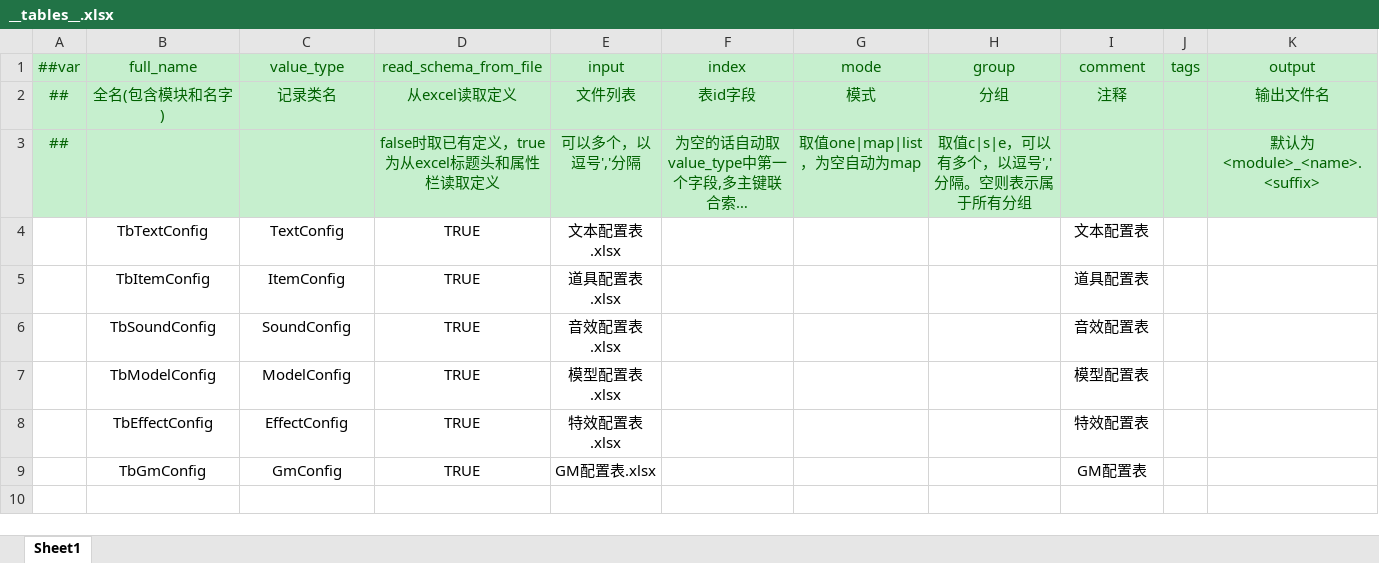
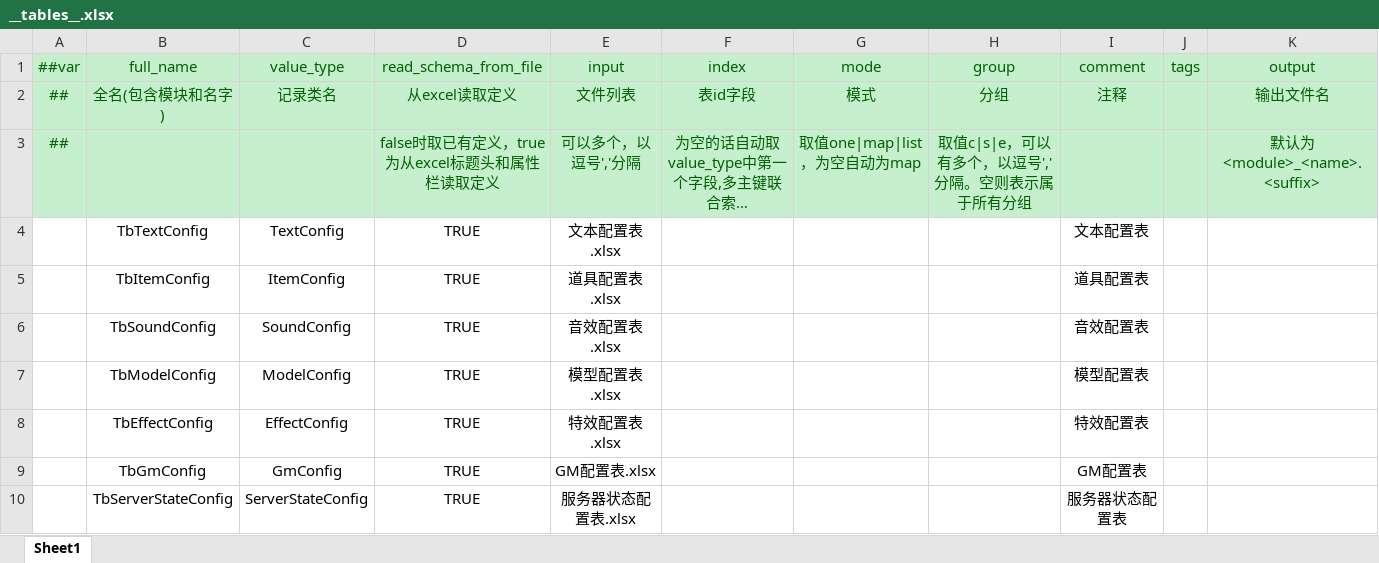
Before and after one commit to AzureBubble/DGame, an Excel workbook: GameConfig/Datas/__tables__.xlsx, sheet Sheet1, drawn as a sheet; long unchanged cells end in …; values as stored, in another font and other column widths than the file's, no borders; the diff names each change by its address in the sheet, - before the commit and + after, or states it on an @@ line.

```diff
--- a/GameConfig/Datas/__tables__.xlsx (sheet Sheet1)
+++ b/GameConfig/Datas/__tables__.xlsx (sheet Sheet1)
+row 10:  | TbServerStateConfig | ServerStateConfig | TRUE | 服务器状态配置表.xlsx |  |  |  | 服务器状态配置表
```
Also changed, not shown: 43 other files.
